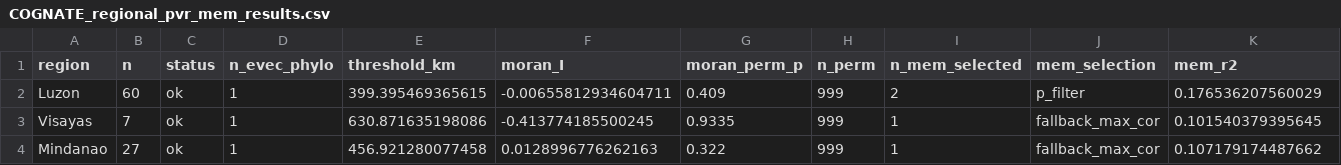
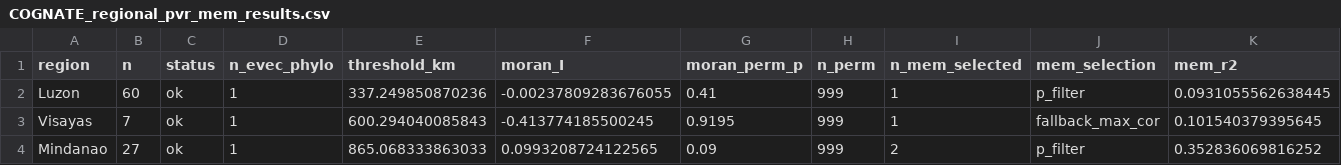
Before and after one commit to mrtnzram/InvestigatingEvolutionaryDriftInThePhilippines, a CSV file: data/pvr_mem/COGNATE_regional_pvr_mem_results.csv, drawn as a sheet.

```diff
--- a/data/pvr_mem/COGNATE_regional_pvr_mem_results.csv
+++ b/data/pvr_mem/COGNATE_regional_pvr_mem_results.csv
@@ -1,4 +1,4 @@
 "region","n","status","n_evec_phylo","threshold_km","moran_I","moran_perm_p","n_perm","n_mem_selected","mem_selection","mem_r2"
-"Luzon",60,"ok",1,399.395469365615,-0.00655812934604711,0.409,999,2,"p_filter",0.176536207560029
-"Visayas",7,"ok",1,630.871635198086,-0.413774185500245,0.9335,999,1,"fallback_max_cor",0.101540379395645
-"Mindanao",27,"ok",1,456.921280077458,0.0128996776262163,0.322,999,1,"fallback_max_cor",0.107179174487662
+"Luzon",60,"ok",1,337.249850870236,-0.00237809283676055,0.41,999,1,"p_filter",0.0931055562638445
+"Visayas",7,"ok",1,600.294040085843,-0.413774185500245,0.9195,999,1,"fallback_max_cor",0.101540379395645
+"Mindanao",27,"ok",1,865.068333863033,0.0993208724122565,0.09,999,2,"p_filter",0.352836069816252
```
Also changed, not shown: data/pvr_mem/COGNATE_regional_pvr_mem_scores.csv, data/pvr_mem/GENETIC_spca_scores.csv, 8 other files.
